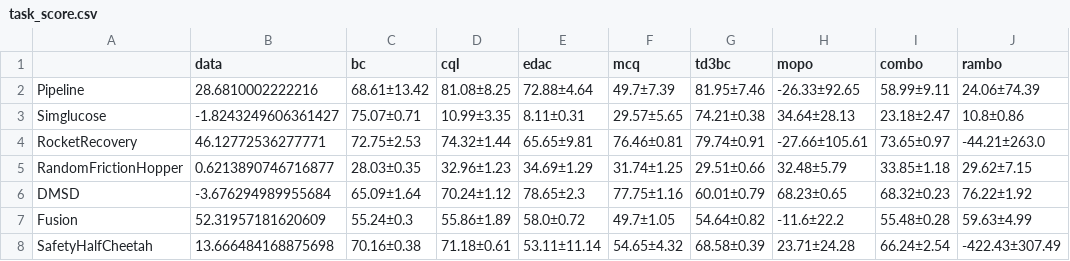
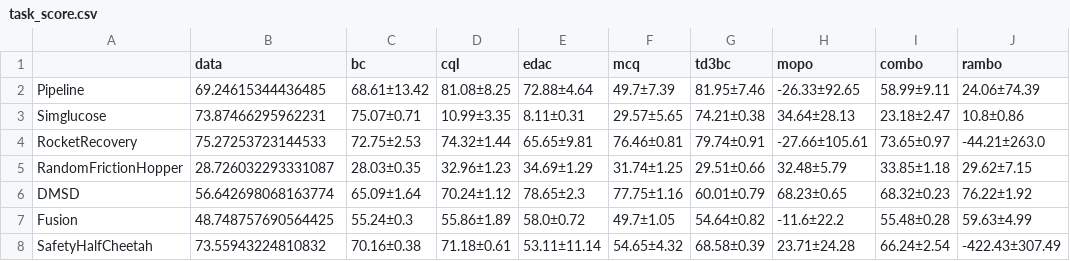
Before and after one commit to polixir/NeoRL2, a CSV file: benchmark/task_score.csv, drawn as a sheet; only a part is shown; the diff names each change by its address in the sheet, - before the commit and + after, or states it on an @@ line.

```diff
--- a/benchmark/task_score.csv
+++ b/benchmark/task_score.csv
-B2 (data): 28.6810002222216
+B2 (data): 69.24615344436485
-B3 (data): -1.8243249606361427
+B3 (data): 73.87466295962231
-B4 (data): 46.12772536277771
+B4 (data): 75.27253723144533
-B5 (data): 0.6213890746716877
+B5 (data): 28.726032293331087
-B6 (data): -3.676294989955684
+B6 (data): 56.642698068163774
-B7 (data): 52.31957181620609
+B7 (data): 48.748757690564425
-B8 (data): 13.666484168875698
+B8 (data): 73.55943224810832
```
Also changed, not shown: benchmark/task_reward.csv, 2 other files.
